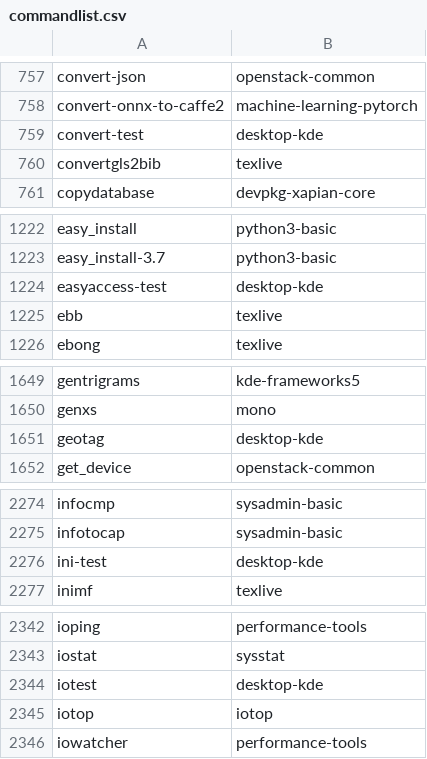
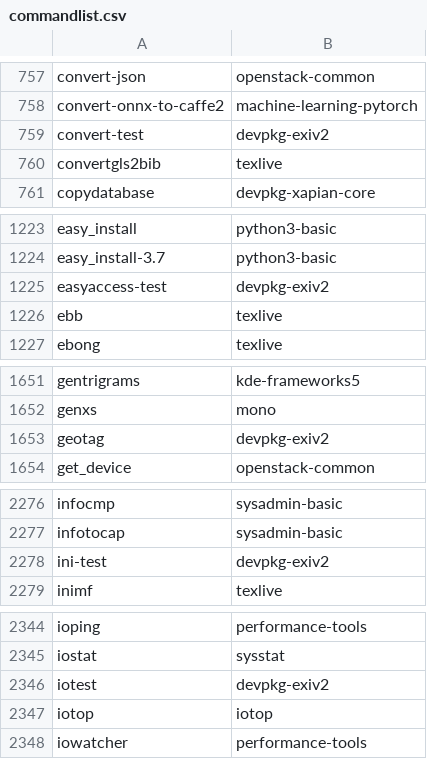
Before and after one commit to lebensterben/cnf, a CSV file: commandlist.csv, drawn as a sheet; only a part is shown, gaps mark what is left out; the diff covers the shown part only.

```diff
--- a/commandlist.csv
+++ b/commandlist.csv
@@ -758,3 +758,3 @@ convert-json	openstack-common
 convert-onnx-to-caffe2	machine-learning-pytorch
-convert-test	desktop-kde
+convert-test	devpkg-exiv2
 convertgls2bib	texlive
@@ -1223,3 +1224,3 @@ easy_install	python3-basic
 easy_install-3.7	python3-basic
-easyaccess-test	desktop-kde
+easyaccess-test	devpkg-exiv2
 ebb	texlive
@@ -1650,3 +1652,3 @@ gentrigrams	kde-frameworks5
 genxs	mono
-geotag	desktop-kde
+geotag	devpkg-exiv2
 get_device	openstack-common
@@ -2275,3 +2277,3 @@ infocmp	sysadmin-basic
 infotocap	sysadmin-basic
-ini-test	desktop-kde
+ini-test	devpkg-exiv2
 inimf	texlive
@@ -2343,3 +2345,3 @@ ioping	performance-tools
 iostat	sysstat
-iotest	desktop-kde
+iotest	devpkg-exiv2
 iotop	iotop
```
Also changed, not shown: 5 added rows and 35 edited cells elsewhere in this file, 2 other files.
